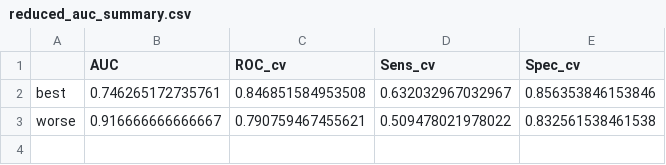
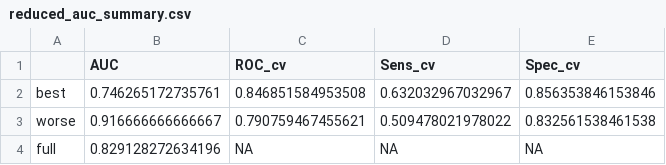
Before and after one commit to SchlossLab/Sze_FollowUps_Microbiome_2017, a CSV file: results/tables/reduced_auc_summary.csv, drawn as a sheet; the diff names each change by its address in the sheet, - before the commit and + after, or states it on an @@ line.

Commit message:
add full data model to workflow

```diff
--- a/results/tables/reduced_auc_summary.csv
+++ b/results/tables/reduced_auc_summary.csv
+row 4: full | 0.829128272634196 | NA | NA | NA
```
Also changed, not shown: 4 other files.
